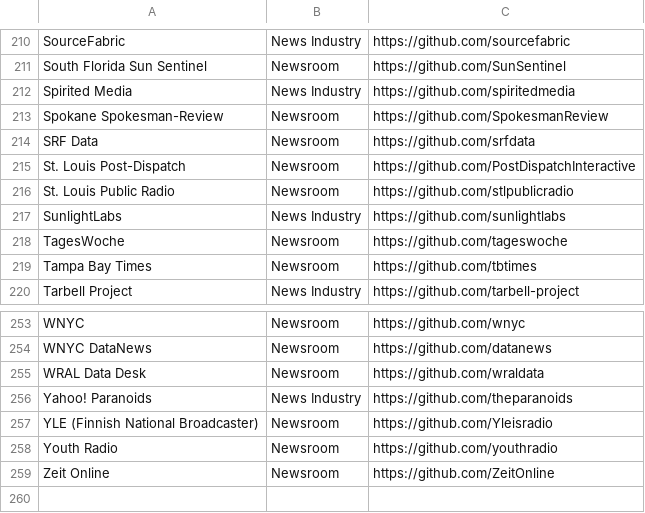
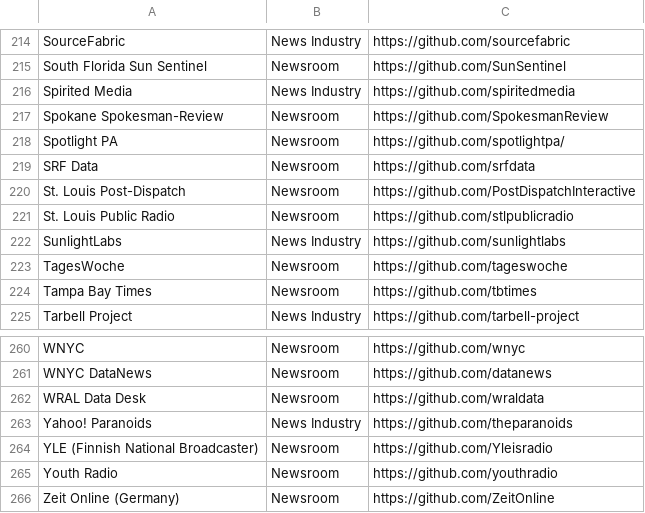
Before and after one commit to silva-shih/open-journalism, a CSV file: repos.csv, drawn as a sheet; only a part is shown, gaps mark what is left out; the diff covers the shown part only.

```diff
--- a/repos.csv
+++ b/repos.csv
@@ -213,2 +217,3 @@ Spirited Media,News Industry,https://github.com/spiritedmedia
 Spokane Spokesman-Review,Newsroom,https://github.com/SpokesmanReview
+Spotlight PA,Newsroom,https://github.com/spotlightpa/
 SRF Data,Newsroom,https://github.com/srfdata
@@ -258,2 +265,2 @@ YLE (Finnish National Broadcaster),Newsroom,https://github.com/Yleisradio
 Youth Radio,Newsroom,https://github.com/youthradio
-Zeit Online,Newsroom,https://github.com/ZeitOnline
+Zeit Online (Germany),Newsroom,https://github.com/ZeitOnline
```
Also changed, not shown: 6 added rows and 2 edited cells elsewhere in this file.
